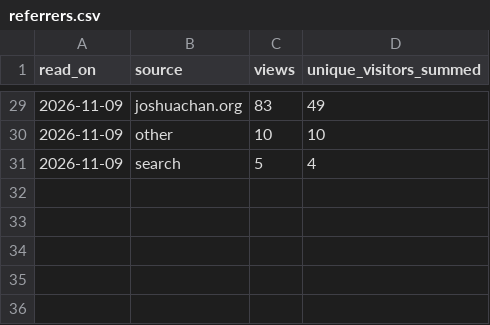
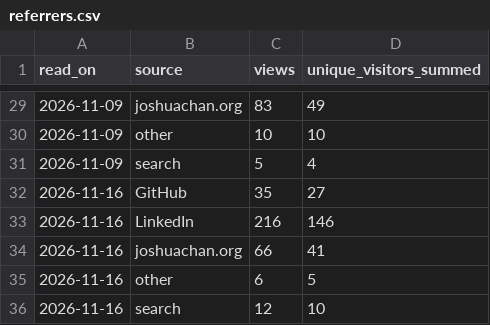
Before and after one commit to joshuaccchan/bvar-toolkit, a CSV file: .github/traffic/referrers.csv, drawn as a sheet; only a part is shown, gaps mark what is left out.

```diff
--- a/.github/traffic/referrers.csv
+++ b/.github/traffic/referrers.csv
@@ -31 +31,6 @@ read_on,source,views,unique_visitors_summed
 2026-11-09,search,5,4
+2026-11-16,GitHub,35,27
+2026-11-16,LinkedIn,216,146
+2026-11-16,joshuachan.org,66,41
+2026-11-16,other,6,5
+2026-11-16,search,12,10
```
Also changed, not shown: .github/traffic/daily.csv, .github/traffic/file_exchange.csv, 2 other files.
